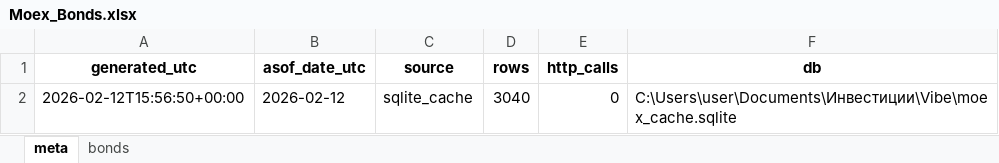
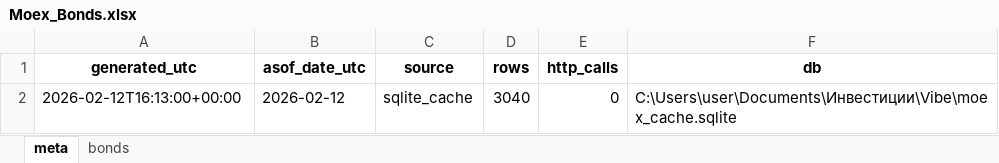
Before and after one commit to Habosjob/Vibe, an Excel workbook: Moex_Bonds.xlsx, sheet meta, drawn as a sheet; values as stored, in another font and other column widths than the file's, no borders; the diff names each change by its address in the sheet, - before the commit and + after, or states it on an @@ line.

```diff
--- a/Moex_Bonds.xlsx (sheet meta)
+++ b/Moex_Bonds.xlsx (sheet meta)
-A2 (generated_utc): 2026-02-12T15:56:50+00:00
+A2 (generated_utc): 2026-02-12T16:13:00+00:00
```
Also changed, not shown: Moex_Bonds_Detail.xlsx, 3 other files.
